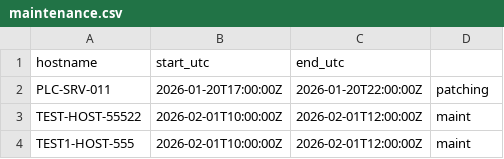
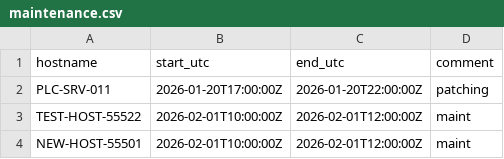
Before and after one commit to smadaan1991/github-sentinel, a CSV file: maintenance.csv, drawn as a sheet.

Commit message:
Update maintenance.csv

```diff
--- a/maintenance.csv
+++ b/maintenance.csv
@@ -1,4 +1,4 @@
-hostname,start_utc,end_utc,
+hostname,start_utc,end_utc,comment
 PLC-SRV-011,2026-01-20T17:00:00Z,2026-01-20T22:00:00Z,patching
 TEST-HOST-55522,2026-02-01T10:00:00Z,2026-02-01T12:00:00Z,maint
-TEST1-HOST-555,2026-02-01T10:00:00Z,2026-02-01T12:00:00Z,maint
+NEW-HOST-55501,2026-02-01T10:00:00Z,2026-02-01T12:00:00Z,maint
```
